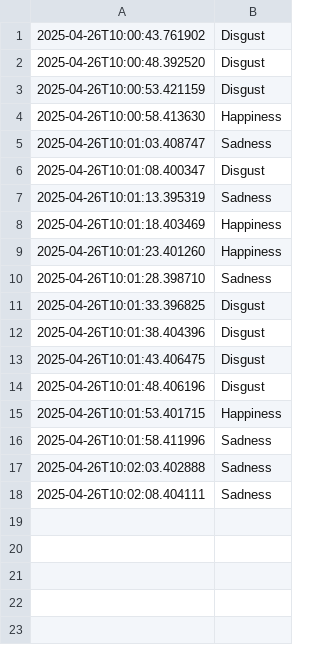
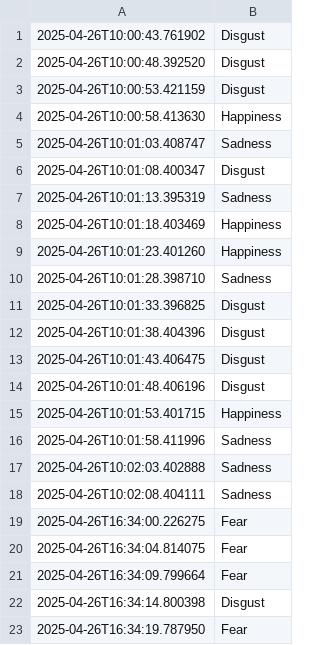
Before and after one commit to CHARANREDDY937/Joyverse, a CSV file: react cam/emotions_log.csv, drawn as a sheet; the diff names each change by its address in the sheet, - before the commit and + after, or states it on an @@ line.

```diff
--- a/react cam/emotions_log.csv
+++ b/react cam/emotions_log.csv
+row 19: 2025-04-26T16:34:00.226275 | Fear
+row 20: 2025-04-26T16:34:04.814075 | Fear
+row 21: 2025-04-26T16:34:09.799664 | Fear
+row 22: 2025-04-26T16:34:14.800398 | Disgust
+row 23: 2025-04-26T16:34:19.787950 | Fear
```
Also changed, not shown: 42 other files.
